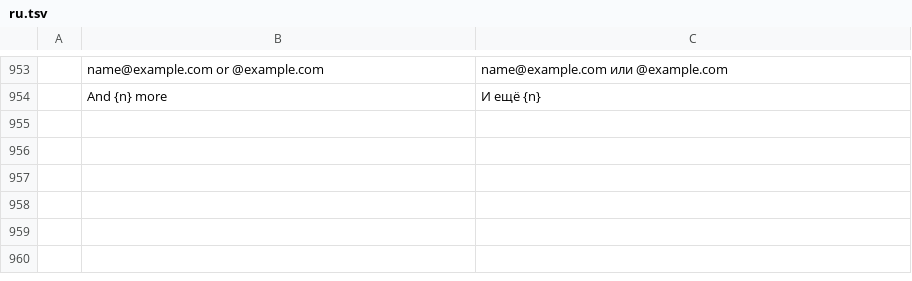
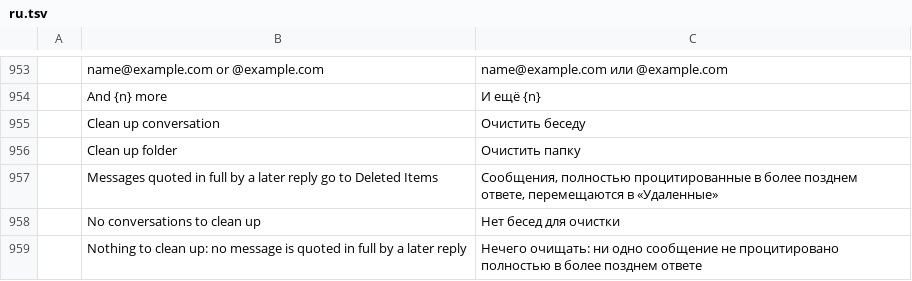
Before and after one commit to ZIDAN44/mailcraft, a TSV file: crates/ui-egui/src/i18n/ru.tsv, drawn as a sheet; only a part is shown, gaps mark what is left out; the diff names each change by its address in the sheet, - before the commit and + after, or states it on an @@ line.

```diff
--- a/crates/ui-egui/src/i18n/ru.tsv
+++ b/crates/ui-egui/src/i18n/ru.tsv
+row 955:  | Clean up conversation | Очистить беседу
+row 956:  | Clean up folder | Очистить папку
+row 957:  | Messages quoted in full by a later reply go to Deleted Items | Сообщения, полностью процитированные в более позднем ответе, перемещаются в «Удаленные»
+row 958:  | No conversations to clean up | Нет бесед для очистки
+row 959:  | Nothing to clean up: no message is quoted in full by a later reply | Нечего очищать: ни одно сообщение не процитировано полностью в более позднем ответе
```
Also changed, not shown: crates/ui-egui/src/i18n/ar.tsv, crates/ui-egui/src/i18n/de.tsv, 11 other files.
